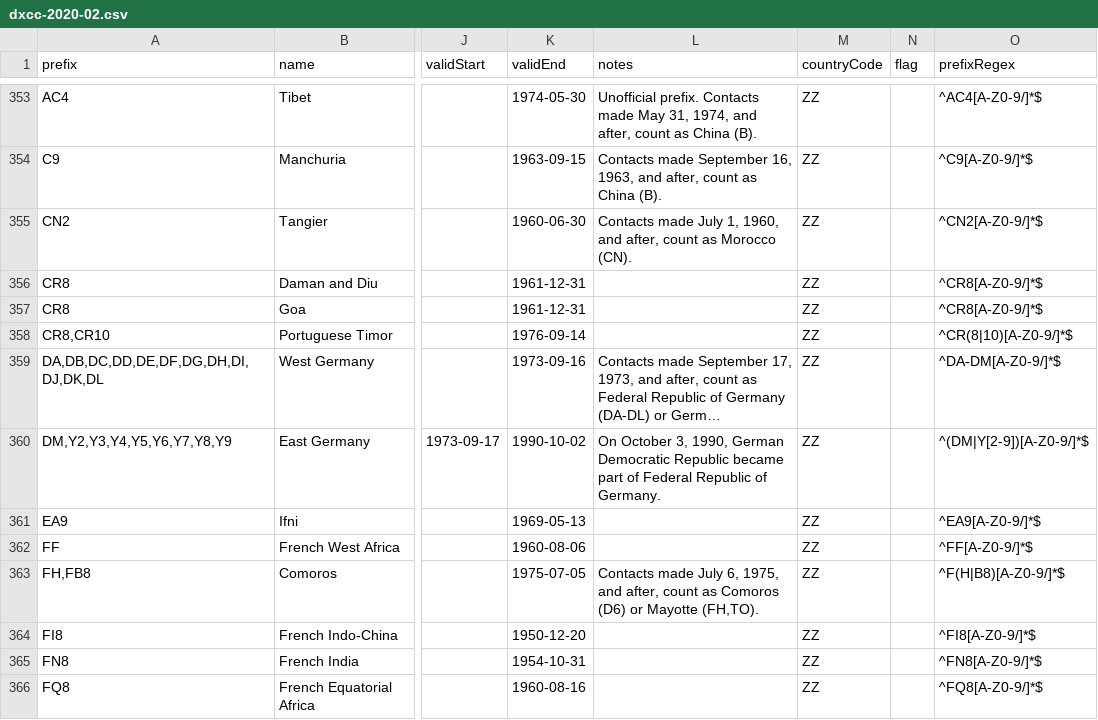
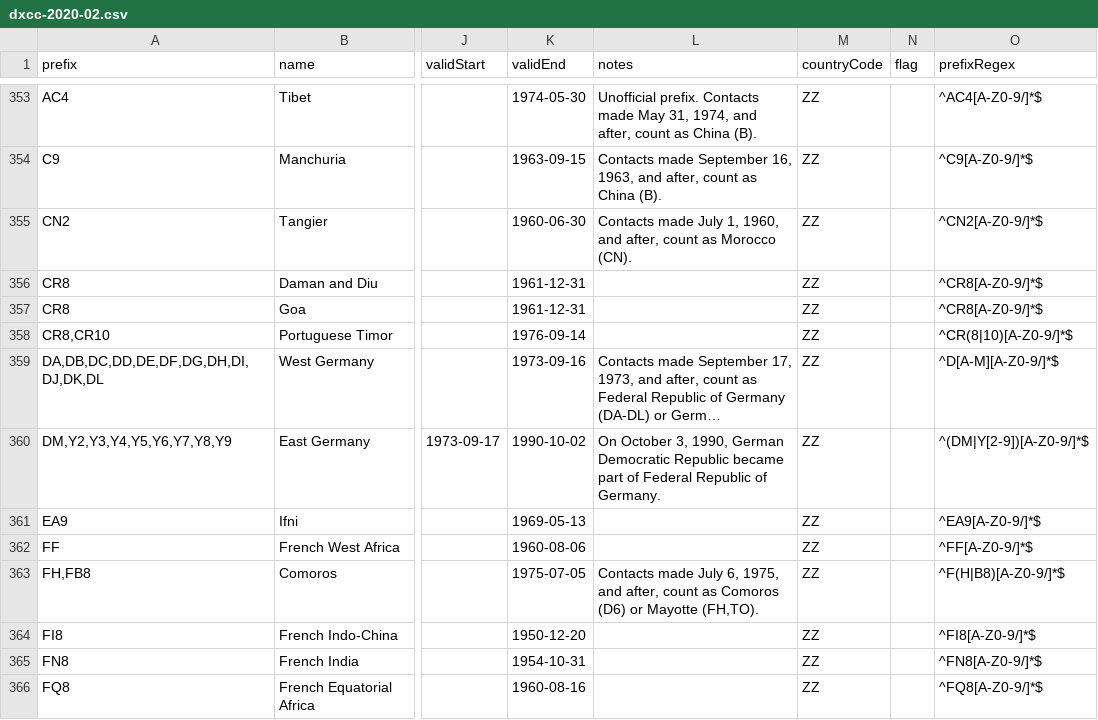
Before and after one commit to k0swe/dxcc-json, a CSV file: dxcc-2020-02.csv, drawn as a sheet; only a part is shown, gaps mark what is left out; long unchanged cells end in …; the diff names each change by its address in the sheet, - before the commit and + after, or states it on an @@ line.

Commit message:
Add regex verification to json transform script (#9)
* Add regex verification to json transform script

* Fix West Germany regex

```diff
--- a/dxcc-2020-02.csv
+++ b/dxcc-2020-02.csv
-O359 (prefixRegex): ^DA-DM[A-Z0-9/]*$
+O359 (prefixRegex): ^D[A-M][A-Z0-9/]*$
```
Also changed, not shown: 2 other files.
